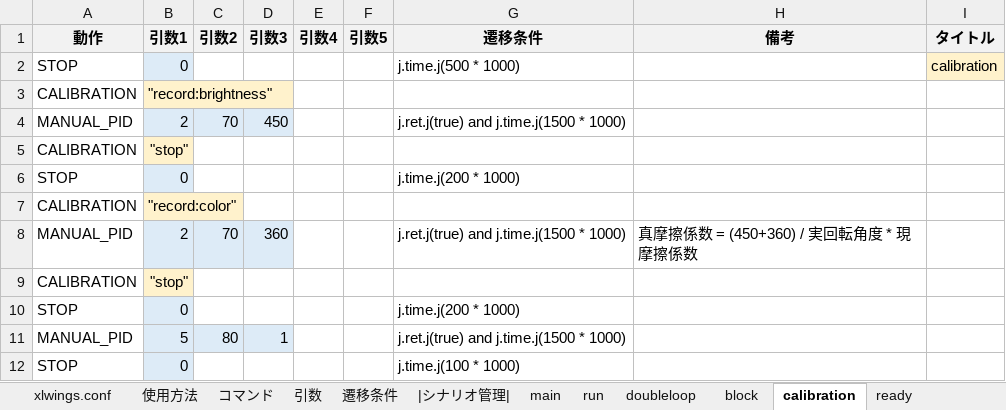
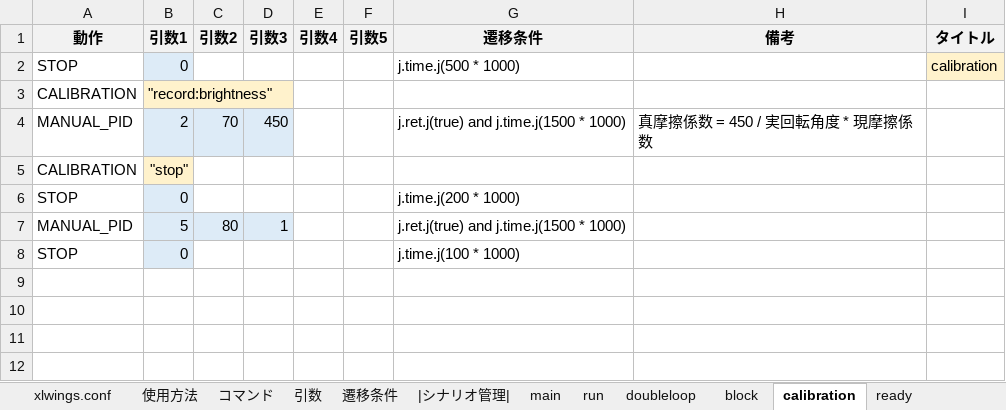
Before and after one commit to Black2856/etrobo2023, an Excel workbook: util/scenario/scenario.xlsm, sheet calibration, drawn as a sheet; values as stored, in another font and other column widths than the file's, no borders; the diff names each change by its address in the sheet, - before the commit and + after, or states it on an @@ line.

```diff
--- a/util/scenario/scenario.xlsm (sheet calibration)
+++ b/util/scenario/scenario.xlsm (sheet calibration)
-H4 (備考): (empty)
+H4 (備考): 真摩擦係数 = 450 / 実回転角度 * 現摩擦係数
-row 5: CALIBRATION | "stop"
-row 6: STOP | 0 |  |  |  |  | j.time.j(200 * 1000)
-row 7: CALIBRATION | "record:color"
-row 8: MANUAL_PID | 2 | 70 | 360 |  |  | j.ret.j(true) and j.time.j(1500 * 1000) | 真摩擦係数 = (450+360) / 実回転角度 * 現摩擦係数
```
Also changed, not shown: sheet xlwings.conf, 4 other files.
